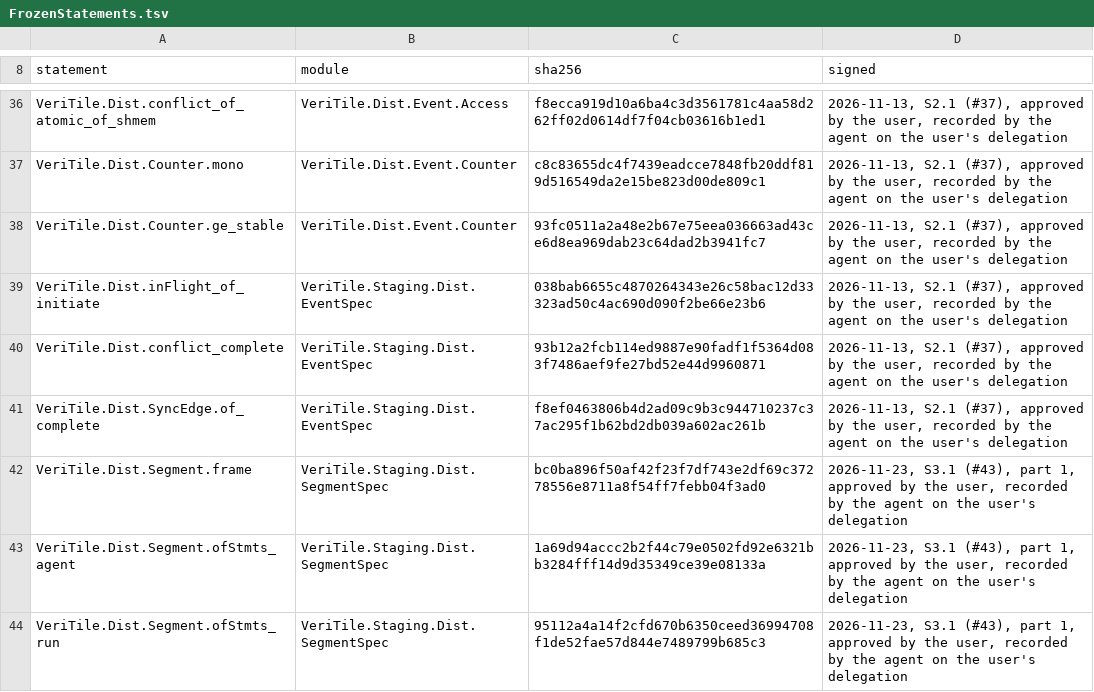
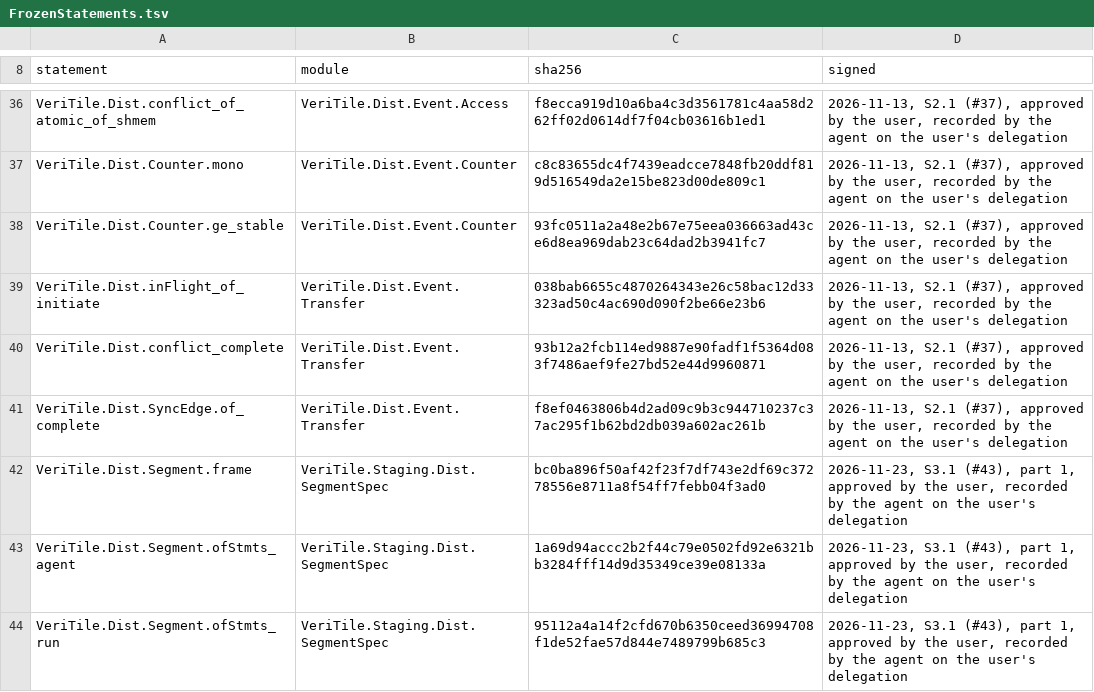
Before and after one commit to VeriInfra-Lab/VeriTile-2, a TSV file: documents/dist/FrozenStatements.tsv, drawn as a sheet; only a part is shown, gaps mark what is left out.

Commit message:
S2.5: move transfer lemmas into Dist and prove them
Move Transfer.pending, InFlight and the three signed theorems into
VeriTile.Dist.Event.Transfer, prove them, and delete the emptied staging
EventSpec. Negative examples cover a missing quiet after a non-blocking put
and an edge through the completion counter.

Refs #41

```diff
--- a/documents/dist/FrozenStatements.tsv
+++ b/documents/dist/FrozenStatements.tsv
@@ -38,5 +38,5 @@ VeriTile.Dist.Counter.mono	VeriTile.Dist.Event.Counter	c8c83655dc4f7439eadcce784
 VeriTile.Dist.Counter.ge_stable	VeriTile.Dist.Event.Counter	93fc0511a2a48e2b67e75eea036663ad43ce6d8ea969dab23c64dad2b3941fc7	2026-11-13, S2.1 (#37), approved by the user, recorded by the agent on the user's delegation
-VeriTile.Dist.inFlight_of_initiate	VeriTile.Staging.Dist.EventSpec	038bab6655c4870264343e26c58bac12d33323ad50c4ac690d090f2be66e23b6	2026-11-13, S2.1 (#37), approved by the user, recorded by the agent on the user's delegation
-VeriTile.Dist.conflict_complete	VeriTile.Staging.Dist.EventSpec	93b12a2fcb114ed9887e90fadf1f5364d083f7486aef9fe27bd52e44d9960871	2026-11-13, S2.1 (#37), approved by the user, recorded by the agent on the user's delegation
-VeriTile.Dist.SyncEdge.of_complete	VeriTile.Staging.Dist.EventSpec	f8ef0463806b4d2ad09c9b3c944710237c37ac295f1b62bd2db039a602ac261b	2026-11-13, S2.1 (#37), approved by the user, recorded by the agent on the user's delegation
+VeriTile.Dist.inFlight_of_initiate	VeriTile.Dist.Event.Transfer	038bab6655c4870264343e26c58bac12d33323ad50c4ac690d090f2be66e23b6	2026-11-13, S2.1 (#37), approved by the user, recorded by the agent on the user's delegation
+VeriTile.Dist.conflict_complete	VeriTile.Dist.Event.Transfer	93b12a2fcb114ed9887e90fadf1f5364d083f7486aef9fe27bd52e44d9960871	2026-11-13, S2.1 (#37), approved by the user, recorded by the agent on the user's delegation
+VeriTile.Dist.SyncEdge.of_complete	VeriTile.Dist.Event.Transfer	f8ef0463806b4d2ad09c9b3c944710237c37ac295f1b62bd2db039a602ac261b	2026-11-13, S2.1 (#37), approved by the user, recorded by the agent on the user's delegation
 VeriTile.Dist.Segment.frame	VeriTile.Staging.Dist.SegmentSpec	bc0ba896f50af42f23f7df743e2df69c37278556e8711a8f54ff7febb04f3ad0	2026-11-23, S3.1 (#43), part 1, approved by the user, recorded by the agent on the user's delegation
```
Also changed, not shown: 4 other files.
